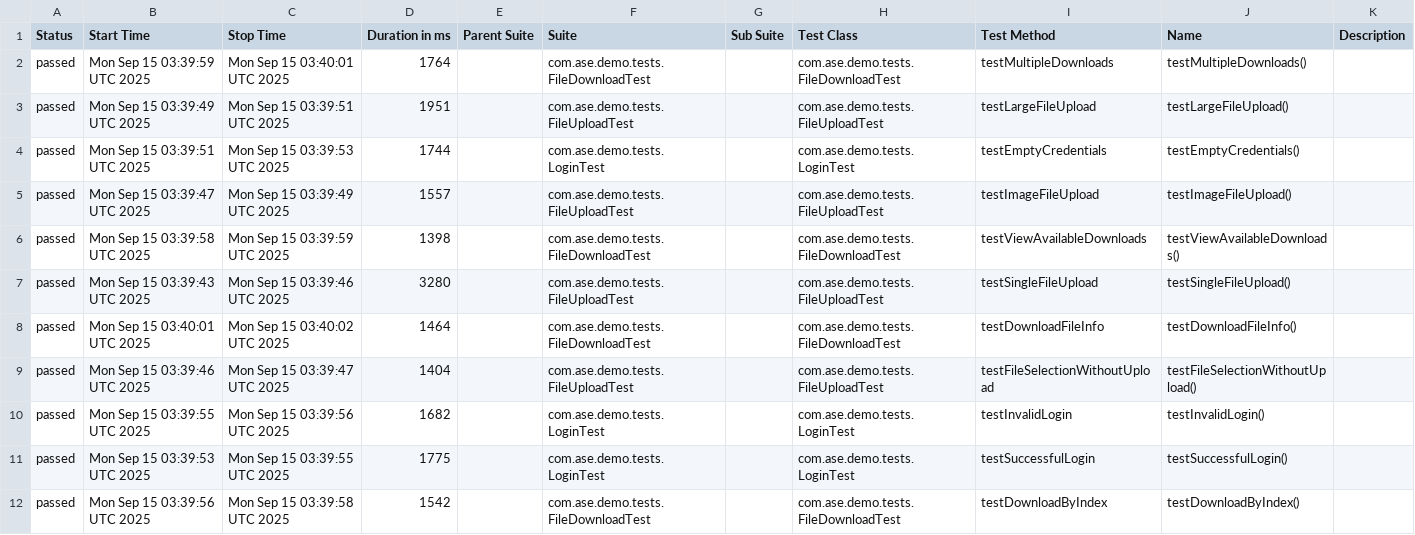
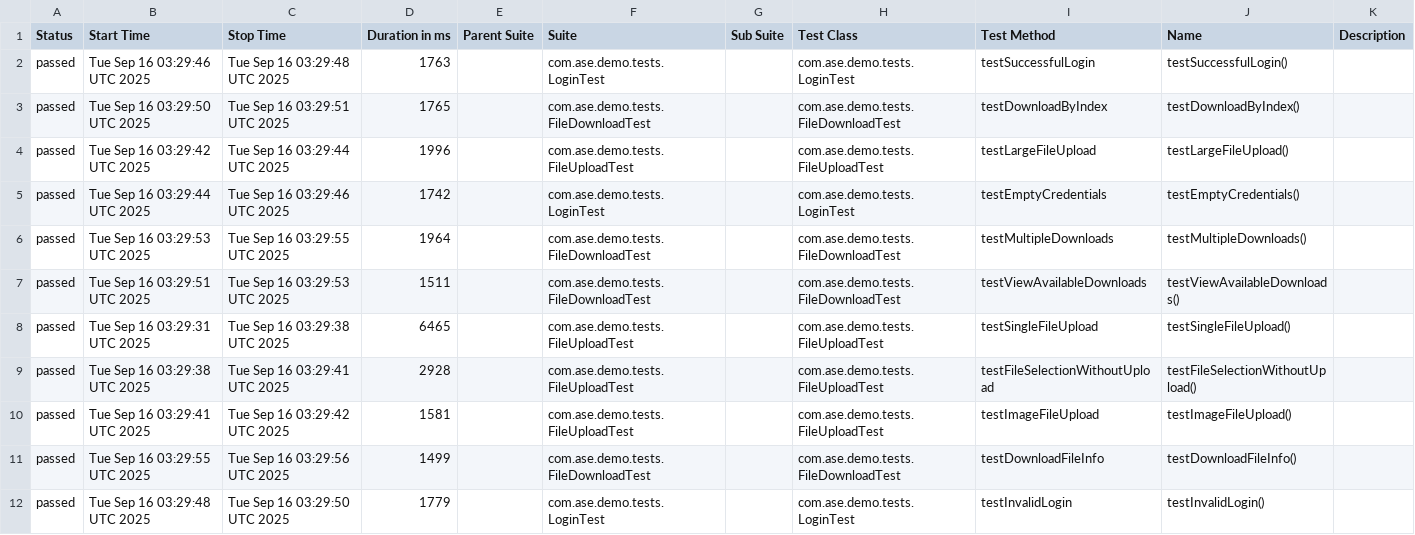
Before and after one commit to Agile-Software-Engineering-25/demo-system-test, a CSV file: full/data/suites.csv, drawn as a sheet.

```diff
--- a/full/data/suites.csv
+++ b/full/data/suites.csv
@@ -1,12 +1,12 @@
 "Status","Start Time","Stop Time","Duration in ms","Parent Suite","Suite","Sub Suite","Test Class","Test Method","Name","Description"
-"passed","Mon Sep 15 03:39:59 UTC 2025","Mon Sep 15 03:40:01 UTC 2025","1764","","com.ase.demo.tests.FileDownloadTest","","com.ase.demo.tests.FileDownloadTest","testMultipleDownloads","testMultipleDownloads()",""
-"passed","Mon Sep 15 03:39:49 UTC 2025","Mon Sep 15 03:39:51 UTC 2025","1951","","com.ase.demo.tests.FileUploadTest","","com.ase.demo.tests.FileUploadTest","testLargeFileUpload","testLargeFileUpload()",""
-"passed","Mon Sep 15 03:39:51 UTC 2025","Mon Sep 15 03:39:53 UTC 2025","1744","","com.ase.demo.tests.LoginTest","","com.ase.demo.tests.LoginTest","testEmptyCredentials","testEmptyCredentials()",""
-"passed","Mon Sep 15 03:39:47 UTC 2025","Mon Sep 15 03:39:49 UTC 2025","1557","","com.ase.demo.tests.FileUploadTest","","com.ase.demo.tests.FileUploadTest","testImageFileUpload","testImageFileUpload()",""
-"passed","Mon Sep 15 03:39:58 UTC 2025","Mon Sep 15 03:39:59 UTC 2025","1398","","com.ase.demo.tests.FileDownloadTest","","com.ase.demo.tests.FileDownloadTest","testViewAvailableDownloads","testViewAvailableDownloads()",""
-"passed","Mon Sep 15 03:39:43 UTC 2025","Mon Sep 15 03:39:46 UTC 2025","3280","","com.ase.demo.tests.FileUploadTest","","com.ase.demo.tests.FileUploadTest","testSingleFileUpload","testSingleFileUpload()",""
-"passed","Mon Sep 15 03:40:01 UTC 2025","Mon Sep 15 03:40:02 UTC 2025","1464","","com.ase.demo.tests.FileDownloadTest","","com.ase.demo.tests.FileDownloadTest","testDownloadFileInfo","testDownloadFileInfo()",""
-"passed","Mon Sep 15 03:39:46 UTC 2025","Mon Sep 15 03:39:47 UTC 2025","1404","","com.ase.demo.tests.FileUploadTest","","com.ase.demo.tests.FileUploadTest","testFileSelectionWithoutUpload","testFileSelectionWithoutUpload()",""
-"passed","Mon Sep 15 03:39:55 UTC 2025","Mon Sep 15 03:39:56 UTC 2025","1682","","com.ase.demo.tests.LoginTest","","com.ase.demo.tests.LoginTest","testInvalidLogin","testInvalidLogin()",""
-"passed","Mon Sep 15 03:39:53 UTC 2025","Mon Sep 15 03:39:55 UTC 2025","1775","","com.ase.demo.tests.LoginTest","","com.ase.demo.tests.LoginTest","testSuccessfulLogin","testSuccessfulLogin()",""
-"passed","Mon Sep 15 03:39:56 UTC 2025","Mon Sep 15 03:39:58 UTC 2025","1542","","com.ase.demo.tests.FileDownloadTest","","com.ase.demo.tests.FileDownloadTest","testDownloadByIndex","testDownloadByIndex()",""
+"passed","Tue Sep 16 03:29:46 UTC 2025","Tue Sep 16 03:29:48 UTC 2025","1763","","com.ase.demo.tests.LoginTest","","com.ase.demo.tests.LoginTest","testSuccessfulLogin","testSuccessfulLogin()",""
+"passed","Tue Sep 16 03:29:50 UTC 2025","Tue Sep 16 03:29:51 UTC 2025","1765","","com.ase.demo.tests.FileDownloadTest","","com.ase.demo.tests.FileDownloadTest","testDownloadByIndex","testDownloadByIndex()",""
+"passed","Tue Sep 16 03:29:42 UTC 2025","Tue Sep 16 03:29:44 UTC 2025","1996","","com.ase.demo.tests.FileUploadTest","","com.ase.demo.tests.FileUploadTest","testLargeFileUpload","testLargeFileUpload()",""
+"passed","Tue Sep 16 03:29:44 UTC 2025","Tue Sep 16 03:29:46 UTC 2025","1742","","com.ase.demo.tests.LoginTest","","com.ase.demo.tests.LoginTest","testEmptyCredentials","testEmptyCredentials()",""
+"passed","Tue Sep 16 03:29:53 UTC 2025","Tue Sep 16 03:29:55 UTC 2025","1964","","com.ase.demo.tests.FileDownloadTest","","com.ase.demo.tests.FileDownloadTest","testMultipleDownloads","testMultipleDownloads()",""
+"passed","Tue Sep 16 03:29:51 UTC 2025","Tue Sep 16 03:29:53 UTC 2025","1511","","com.ase.demo.tests.FileDownloadTest","","com.ase.demo.tests.FileDownloadTest","testViewAvailableDownloads","testViewAvailableDownloads()",""
+"passed","Tue Sep 16 03:29:31 UTC 2025","Tue Sep 16 03:29:38 UTC 2025","6465","","com.ase.demo.tests.FileUploadTest","","com.ase.demo.tests.FileUploadTest","testSingleFileUpload","testSingleFileUpload()",""
+"passed","Tue Sep 16 03:29:38 UTC 2025","Tue Sep 16 03:29:41 UTC 2025","2928","","com.ase.demo.tests.FileUploadTest","","com.ase.demo.tests.FileUploadTest","testFileSelectionWithoutUpload","testFileSelectionWithoutUpload()",""
+"passed","Tue Sep 16 03:29:41 UTC 2025","Tue Sep 16 03:29:42 UTC 2025","1581","","com.ase.demo.tests.FileUploadTest","","com.ase.demo.tests.FileUploadTest","testImageFileUpload","testImageFileUpload()",""
+"passed","Tue Sep 16 03:29:55 UTC 2025","Tue Sep 16 03:29:56 UTC 2025","1499","","com.ase.demo.tests.FileDownloadTest","","com.ase.demo.tests.FileDownloadTest","testDownloadFileInfo","testDownloadFileInfo()",""
+"passed","Tue Sep 16 03:29:48 UTC 2025","Tue Sep 16 03:29:50 UTC 2025","1779","","com.ase.demo.tests.LoginTest","","com.ase.demo.tests.LoginTest","testInvalidLogin","testInvalidLogin()",""
```
Also changed, not shown: 36 other files.
